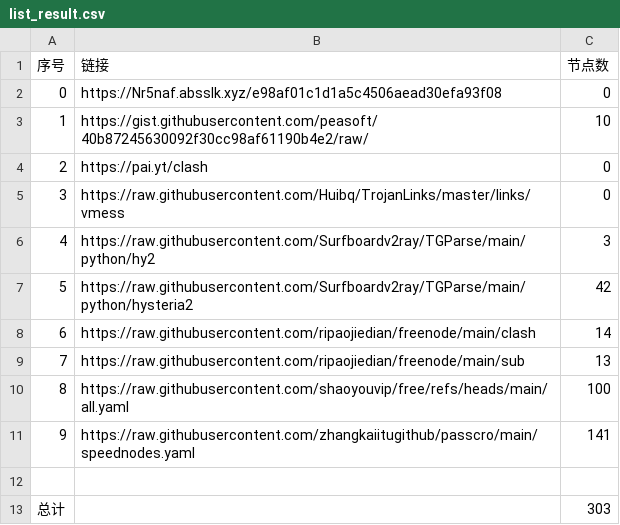
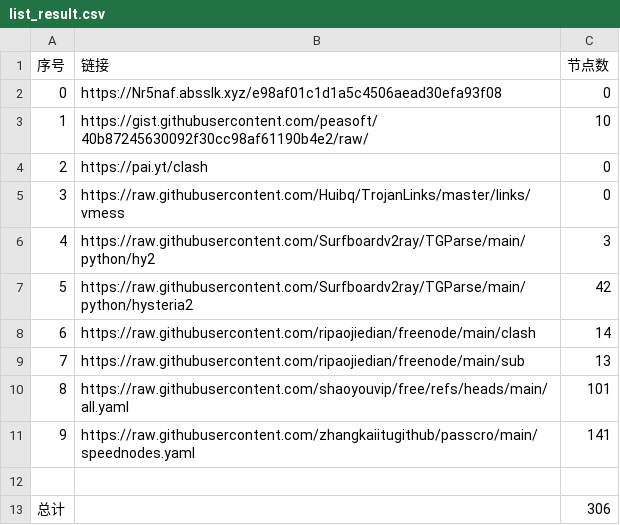
Before and after one commit to lukea99/NWalls, a CSV file: list_result.csv, drawn as a sheet.

```diff
--- a/list_result.csv
+++ b/list_result.csv
@@ -9,5 +9,5 @@
 7,https://raw.githubusercontent.com/ripaojiedian/freenode/main/sub,13
-8,https://raw.githubusercontent.com/shaoyouvip/free/refs/heads/main/all.yaml,100
+8,https://raw.githubusercontent.com/shaoyouvip/free/refs/heads/main/all.yaml,101
 9,https://raw.githubusercontent.com/zhangkaiitugithub/passcro/main/speednodes.yaml,141
 
-总计,,303
+总计,,306
```
Also changed, not shown: 23 other files.
